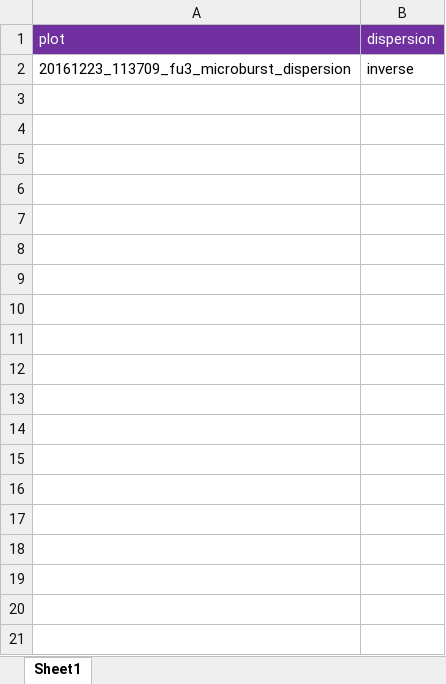
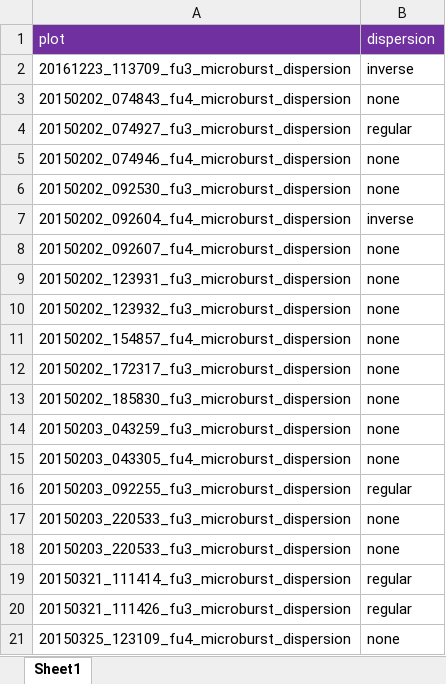
Before and after one commit to mshumko/microburst_dispersion, an Excel workbook: data/firebird_interesting_dispersion_examples.xlsx, sheet Sheet1, drawn as a sheet; only a part is shown; values as stored, in another font and other column widths than the file's, no borders; the diff covers the shown part only; the diff names each change by its address in the sheet, - before the commit and + after, or states it on an @@ line.

```diff
--- a/data/firebird_interesting_dispersion_examples.xlsx (sheet Sheet1)
+++ b/data/firebird_interesting_dispersion_examples.xlsx (sheet Sheet1)
+row 3: 20150202_074843_fu4_microburst_dispersion | none
+row 4: 20150202_074927_fu3_microburst_dispersion | regular
+row 5: 20150202_074946_fu4_microburst_dispersion | none
+row 6: 20150202_092530_fu3_microburst_dispersion | none
+row 7: 20150202_092604_fu4_microburst_dispersion | inverse
+row 8: 20150202_092607_fu4_microburst_dispersion | none
+row 9: 20150202_123931_fu3_microburst_dispersion | none
+row 10: 20150202_123932_fu3_microburst_dispersion | none
+row 11: 20150202_154857_fu4_microburst_dispersion | none
+row 12: 20150202_172317_fu3_microburst_dispersion | none
+row 13: 20150202_185830_fu3_microburst_dispersion | none
+row 14: 20150203_043259_fu3_microburst_dispersion | none
+row 15: 20150203_043305_fu4_microburst_dispersion | none
+row 16: 20150203_092255_fu3_microburst_dispersion | regular
+row 17: 20150203_220533_fu3_microburst_dispersion | none
+row 18: 20150203_220533_fu3_microburst_dispersion | none
+row 19: 20150321_111414_fu3_microburst_dispersion | regular
+row 20: 20150321_111426_fu3_microburst_dispersion | regular
+row 21: 20150325_123109_fu4_microburst_dispersion | none
```
Also changed, not shown: 87 added rows elsewhere in this sheet.
